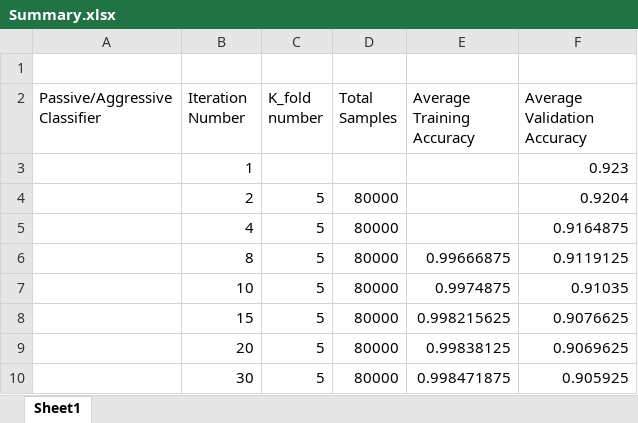
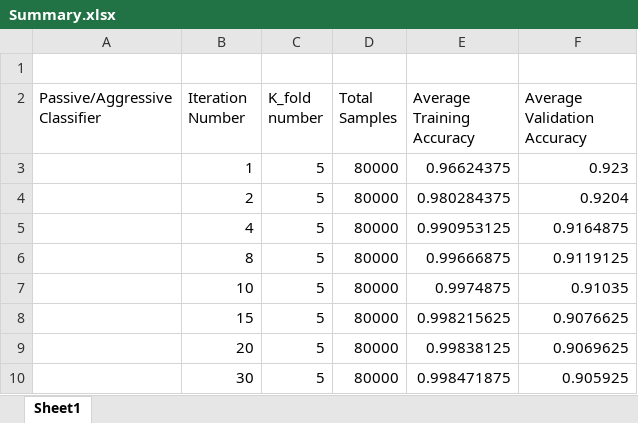
Before and after one commit to Lionelding/COMP551_Project2_Text_Classification, an Excel workbook: part3/Summary.xlsx, sheet Sheet1, drawn as a sheet; only a part is shown; values as stored, in another font and other column widths than the file's, no borders; removed rows and columns are numbered as before the commit, all else as after; the diff names each change by its address in the sheet, - before the commit and + after, or states it on an @@ line.

```diff
--- a/part3/Summary.xlsx (sheet Sheet1)
+++ b/part3/Summary.xlsx (sheet Sheet1)
-row 3:  | 1 |  |  |  | 0.923
+row 3:  | 1 | 5 | 80000 | 0.96624375 | 0.923
-E4 (Average Training Accuracy): (empty)
+E4 (Average Training Accuracy): 0.980284375
-E5 (Average Training Accuracy): (empty)
+E5 (Average Training Accuracy): 0.990953125
```
Also changed, not shown: 14 other files.
